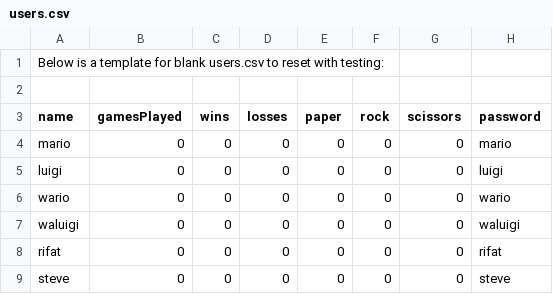
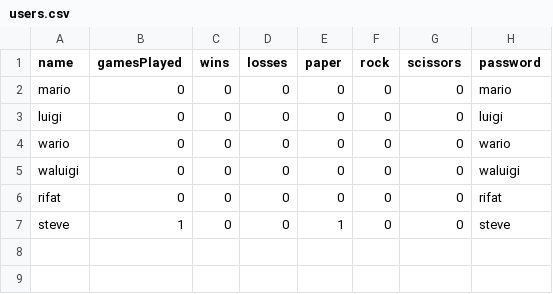
Before and after one commit to rifatislam19/prs-showdown, a CSV file: data/users.csv, drawn as a sheet.

```diff
--- a/data/users.csv
+++ b/data/users.csv
@@ -1,3 +1 @@
-Below is a template for blank users.csv to reset with testing:
-
 name,gamesPlayed,wins,losses,paper,rock,scissors,password
@@ -8,2 +6,2 @@ waluigi,0,0,0,0,0,0,waluigi
 rifat,0,0,0,0,0,0,rifat
-steve,0,0,0,0,0,0,steve
+steve,1,0,0,1,0,0,steve
```
Also changed, not shown: data/villains.csv, 1 other file.
